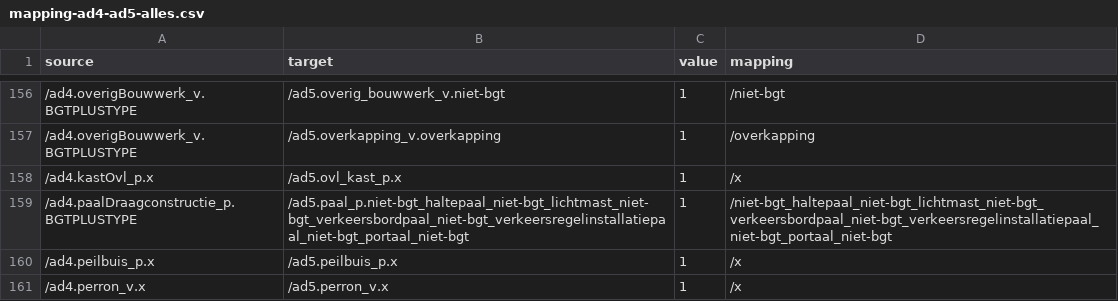
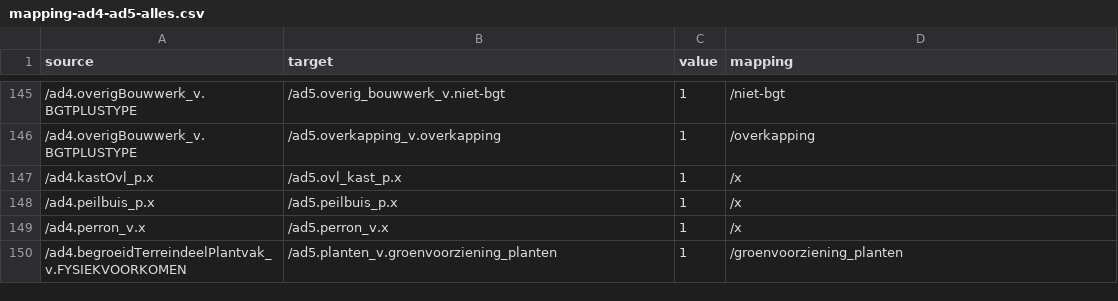
Before and after one commit to provincieNH/provincieNH.github.io, a CSV file: databeheer/mapping-ad4-ad5-alles.csv, drawn as a sheet; only a part is shown, gaps mark what is left out; the shorter side is filled out with more unchanged rows; the diff covers the shown part only; the diff names each change by its address in the sheet, - before the commit and + after, or states it on an @@ line.

```diff
--- a/databeheer/mapping-ad4-ad5-alles.csv
+++ b/databeheer/mapping-ad4-ad5-alles.csv
-row 159: /ad4.paalDraagconstructie_p.BGTPLUSTYPE | /ad5.paal_p.niet-bgt_haltepaal_niet-bgt_lichtmast_niet-bgt_verkeersbordpaal_niet-bgt_verkeersregelinstallatiepaal_niet-bgt_portaal_niet-bgt | 1 | /niet-bgt_haltepaal_niet-bgt_lichtmast_niet-bgt_verkeersbordpaal_niet-bgt_verkeersregelinstallatiepaal_niet-bgt_portaal_niet-bgt
```
Also changed, not shown: 15 removed rows and 2 edited cells elsewhere in this file.
